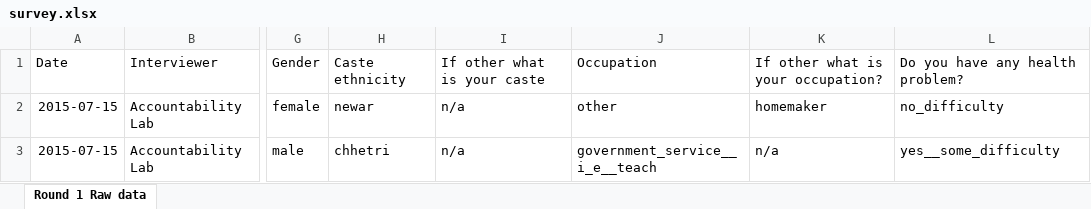
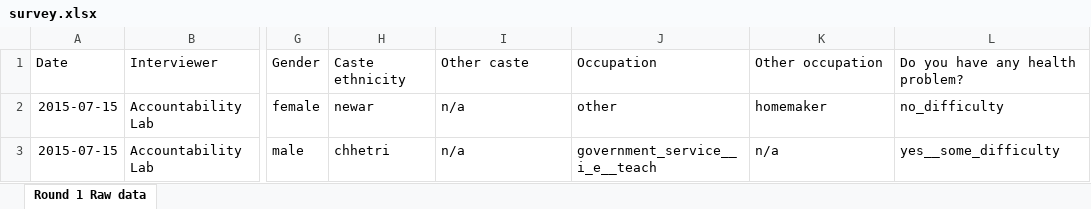
Before and after one commit to KaziUSA/undp, an Excel workbook: web/uploads/round1/survey.xlsx, sheet Round 1 Raw data, drawn as a sheet; only a part is shown, gaps mark what is left out; values as stored, in another font and other column widths than the file's, no borders; table styles not drawn; the diff names each change by its address in the sheet, - before the commit and + after, or states it on an @@ line.

```diff
--- a/web/uploads/round1/survey.xlsx (sheet Round 1 Raw data)
+++ b/web/uploads/round1/survey.xlsx (sheet Round 1 Raw data)
-I1: If other what is your caste
+I1: Other caste
-K1: If other what is your occupation?
+K1: Other occupation
```
Also changed, not shown: web/uploads/round2/survey.xlsx, web/uploads/round3/survey.xlsx, 3 other files.
